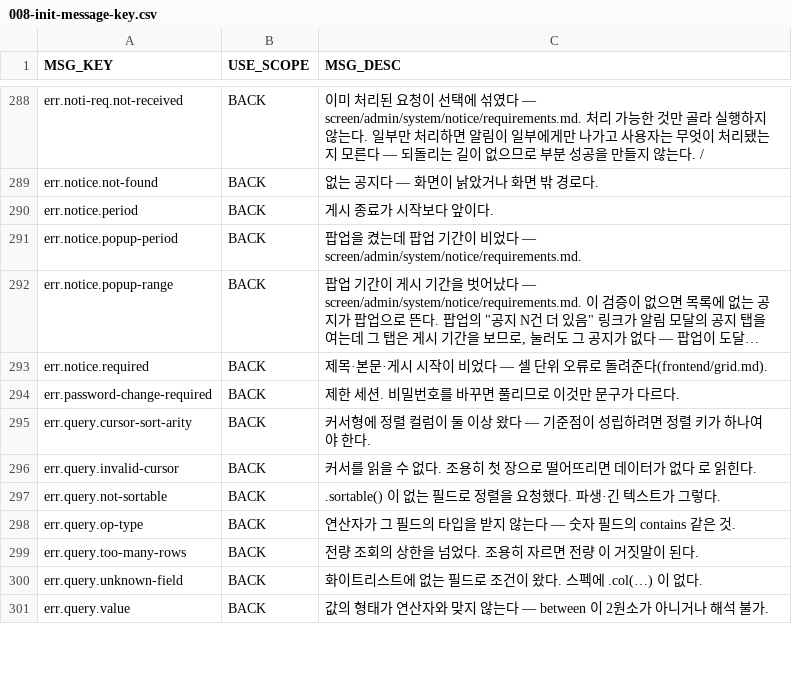
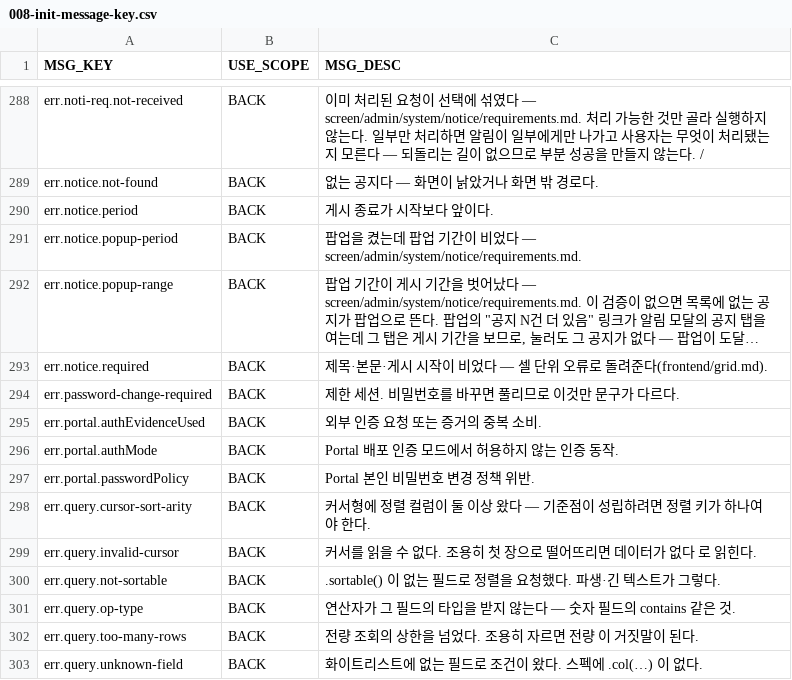
Before and after one commit to choijoobok/ai-agent-hub, a CSV file: sources/backend/bootstrap/src/main/resources/db/changelog/data/008-init-message-key.csv, drawn as a sheet; only a part is shown, gaps mark what is left out; the shorter side is filled out with more unchanged rows; long unchanged cells end in ….

Commit message:
feat: Portal 인증 실행 경계 부재 — 독립 세션과 실제 원장 연결
왜: 별도 Portal 자격을 관리자와 격리해 수락하고 현재 원장·자격 세대·필수 보안 사건과 실제 세션을 함께 검증해야 한다. LOCAL 여섯 API, JDBC/Redis 선택, 자격 확정 후 회전 복구, 외부 신원 단회 수락 포트와 만료 정리를 연결했다. 고객 SSO·제품 로그인 UI는 원 소유 후속으로 명시했다.

검증: 관련 단위/의존24개, 실제 PostgreSQL/HTTP7개와 Redis1개 통과. 두 노드·재시작·감사 장애 rollback·회전 및 응답 실패 복구·마이그레이션 복구를 확인했다. 스키마·문서·추적성·품질 검사 통과, 시험 관리자 브라우저 로그인/기존 이용자 조회 확인.

Agent: Codex

```diff
--- a/sources/backend/bootstrap/src/main/resources/db/changelog/data/008-init-message-key.csv
+++ b/sources/backend/bootstrap/src/main/resources/db/changelog/data/008-init-message-key.csv
@@ -294,2 +294,5 @@ err.notice.required,BACK,제목·본문·게시 시작이 비었다 — 셀 단
 err.password-change-required,BACK,제한 세션. 비밀번호를 바꾸면 풀리므로 이것만 문구가 다르다.
+err.portal.authEvidenceUsed,BACK,외부 인증 요청 또는 증거의 중복 소비.
+err.portal.authMode,BACK,Portal 배포 인증 모드에서 허용하지 않는 인증 동작.
+err.portal.passwordPolicy,BACK,Portal 본인 비밀번호 변경 정책 위반.
 err.query.cursor-sort-arity,BACK,커서형에 정렬 컬럼이 둘 이상 왔다 — 기준점이 성립하려면 정렬 키가 하나여야 한다.
```
Also changed, not shown: 53 other files.
